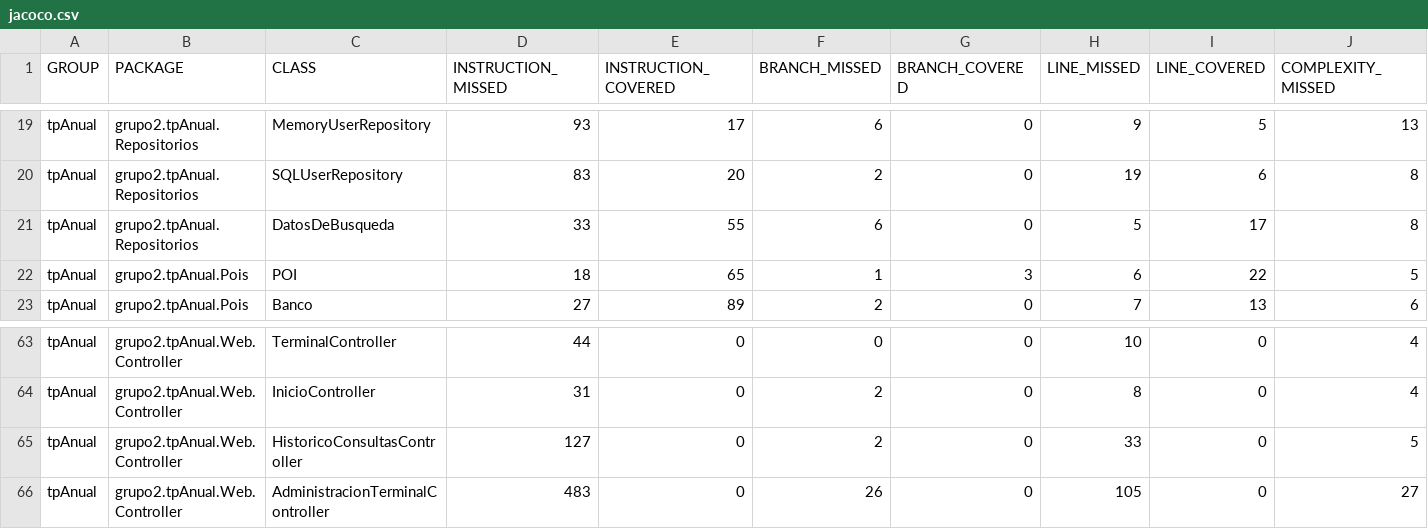
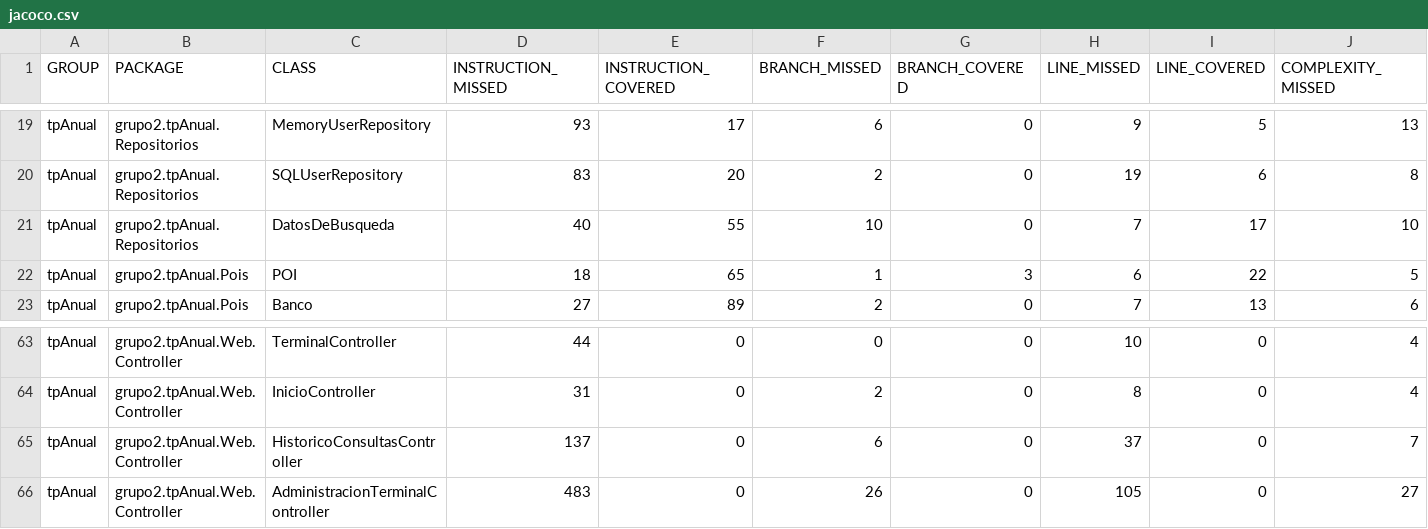
Before and after one commit to leilaweicman/2016-group-02, a CSV file: jacoco.csv, drawn as a sheet; only a part is shown, gaps mark what is left out; the diff names each change by its address in the sheet, - before the commit and + after, or states it on an @@ line.

```diff
--- a/jacoco.csv
+++ b/jacoco.csv
-D21 (INSTRUCTION_MISSED): 33
+D21 (INSTRUCTION_MISSED): 40
-F21 (BRANCH_MISSED): 6
+F21 (BRANCH_MISSED): 10
-H21 (LINE_MISSED): 5
+H21 (LINE_MISSED): 7
-J21 (COMPLEXITY_MISSED): 8
+J21 (COMPLEXITY_MISSED): 10
-D65 (INSTRUCTION_MISSED): 127
+D65 (INSTRUCTION_MISSED): 137
-F65 (BRANCH_MISSED): 2
+F65 (BRANCH_MISSED): 6
-H65 (LINE_MISSED): 33
+H65 (LINE_MISSED): 37
-J65 (COMPLEXITY_MISSED): 5
+J65 (COMPLEXITY_MISSED): 7
```
Also changed, not shown: 11 other files.
